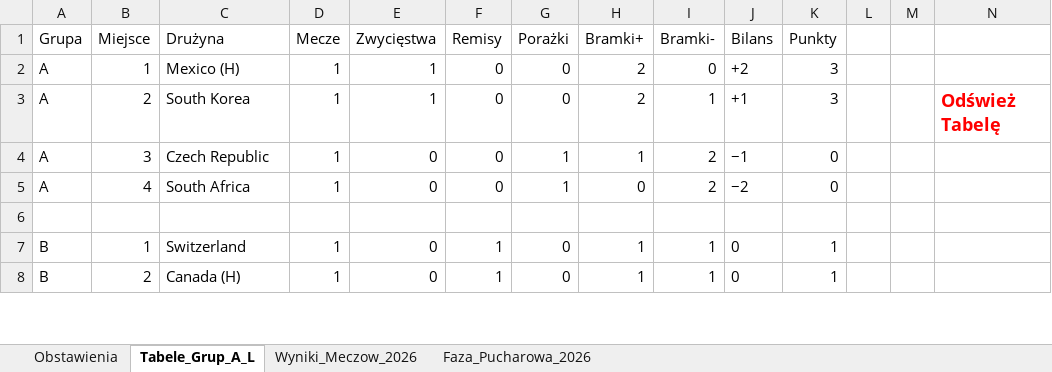
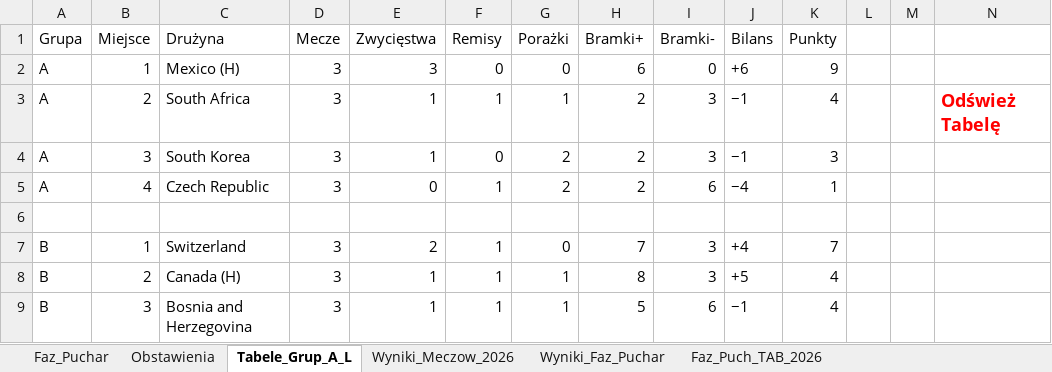
Before and after one commit to Max7476/bazaplikow, an Excel workbook: MS_AMERYKA_2026_Adaso.xlsm, sheet Tabele_Grup_A_L, drawn as a sheet; only a part is shown; values as stored, in another font and other column widths than the file's, no borders; charts and pictures and table styles not drawn; removed rows and columns are numbered as before the commit, all else as after; the diff covers the shown part only; the diff names each change by its address in the sheet, - before the commit and + after, or states it on an @@ line.

```diff
--- a/MS_AMERYKA_2026_Adaso.xlsm (sheet Tabele_Grup_A_L)
+++ b/MS_AMERYKA_2026_Adaso.xlsm (sheet Tabele_Grup_A_L)
-sheet tab: Faza_Pucharowa_2026
+sheet tab: Faz_Puch_TAB_2026
+sheet tab: Faz_Puchar
+sheet tab: Wyniki_Faz_Puchar
-D2 (Mecze): 1
+D2 (Mecze): 3
-E2 (Zwycięstwa): 1
+E2 (Zwycięstwa): 3
-H2 (Bramki+): 2
+H2 (Bramki+): 6
-J2 (Bilans): +2
+J2 (Bilans): +6
-K2 (Punkty): 3
+K2 (Punkty): 9
+row 3: A | 2 | South Africa | 3 | 1 | 1 | 1 | 2 | 3 | −1 | 4 |  |  | Odśwież Tabelę
-B4 (Miejsce): 2
+B4 (Miejsce): 3
-D4:D5 (Mecze): 1
+D4:D5 (Mecze): 3
-G4 (Porażki): 0
+G4 (Porażki): 2
-I4 (Bramki-): 1
+I4 (Bramki-): 3
-J4 (Bilans): +1
+J4 (Bilans): −1
-N4: Odśwież Tabelę
+N4: (empty)
-B5 (Miejsce): 3
+B5 (Miejsce): 4
-F5 (Remisy): 0
+F5 (Remisy): 1
-G5 (Porażki): 1
+G5 (Porażki): 2
-H5 (Bramki+): 1
+H5 (Bramki+): 2
-I5 (Bramki-): 2
+I5 (Bramki-): 6
-J5 (Bilans): −1
+J5 (Bilans): −4
-K5 (Punkty): 0
+K5 (Punkty): 1
-row 5: A | 4 | South Africa | 1 | 0 | 0 | 1 | 0 | 2 | −2 | 0
-D7:D8 (Mecze): 1
+D7:D8 (Mecze): 3
-E7 (Zwycięstwa): 0
+E7 (Zwycięstwa): 2
-H7 (Bramki+): 1
+H7 (Bramki+): 7
-I7:I8 (Bramki-): 1
+I7:I8 (Bramki-): 3
-J7 (Bilans): 0
+J7 (Bilans): +4
-K7 (Punkty): 1
+K7 (Punkty): 7
-E8 (Zwycięstwa): 0
+E8 (Zwycięstwa): 1
-G8 (Porażki): 0
+G8 (Porażki): 1
-H8 (Bramki+): 1
+H8 (Bramki+): 8
-J8 (Bilans): 0
+J8 (Bilans): +5
-K8 (Punkty): 1
+K8 (Punkty): 4
+row 9: B | 3 | Bosnia and Herzegovina | 3 | 1 | 1 | 1 | 5 | 6 | −1 | 4
```
Also changed, not shown: 8 added rows, 9 removed rows and 216 edited cells elsewhere in this sheet, sheet Obstawienia, sheet Wyniki_Meczow_2026, sheet Faz_Puch_TAB_2026, hidden cells, charts or pictures, 1 other file.
